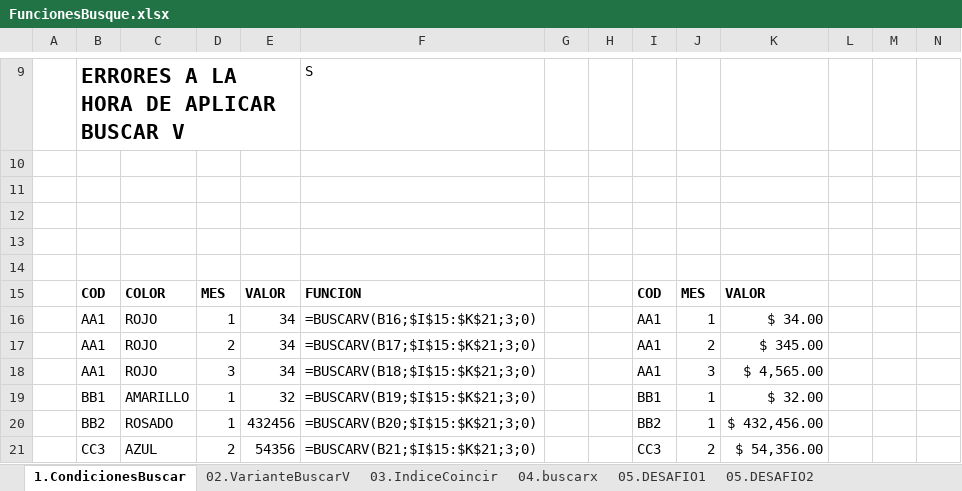
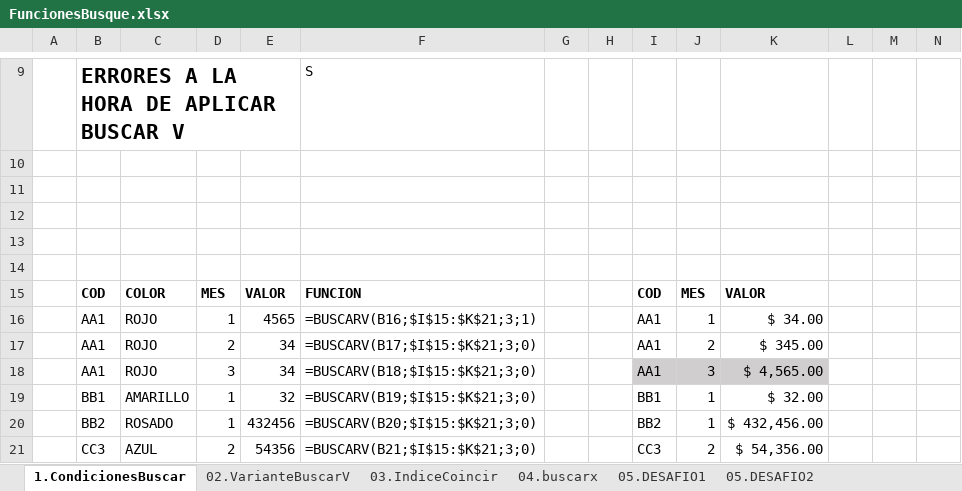
Before and after one commit to bluesfer2007/Excel_InicialDatos, an Excel workbook: Lecc4Find/FuncionesBusque.xlsx, sheet 1.CondicionesBuscar, drawn as a sheet; only a part is shown, gaps mark what is left out; values as stored, in another font and other column widths than the file's, no borders; charts and pictures not drawn; the diff names each change by its address in the sheet, - before the commit and + after, or states it on an @@ line.

```diff
--- a/Lecc4Find/FuncionesBusque.xlsx (sheet 1.CondicionesBuscar)
+++ b/Lecc4Find/FuncionesBusque.xlsx (sheet 1.CondicionesBuscar)
-E16: 34
+E16: 4565
-F16: =BUSCARV(B16;$I$15:$K$21;3;0)
+F16: =BUSCARV(B16;$I$15:$K$21;3;1)
-I18:K18 fill: none
+I18:K18 fill: #D0CECE
```
Also changed, not shown: sheet 03.IndiceCoincir, sheet 05.DESAFIO2, sheet 02.VarianteBuscarV, sheet 05.DESAFIO1, sheet 04.buscarx, formulas that keep their value, charts or pictures, 3 other files.
